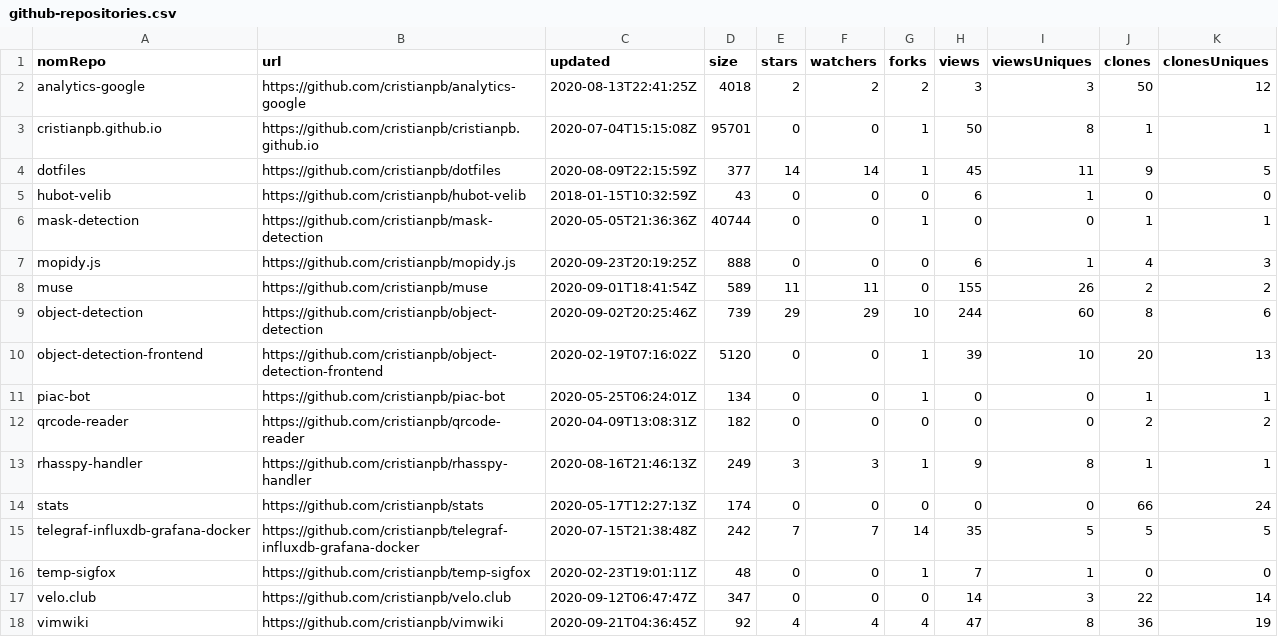
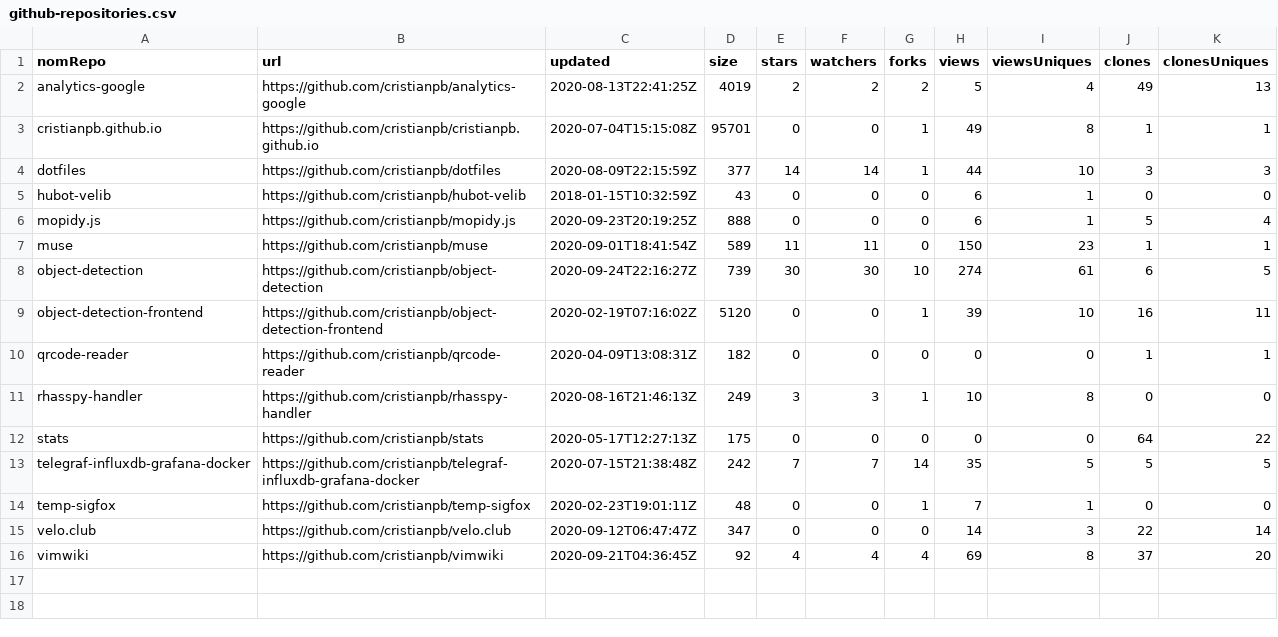
Before and after one commit to cristianpb/stats, a CSV file: github-repositories.csv, drawn as a sheet.

```diff
--- a/github-repositories.csv
+++ b/github-repositories.csv
@@ -1,15 +1,13 @@
 nomRepo,url,updated,size,stars,watchers,forks,views,viewsUniques,clones,clonesUniques
-analytics-google,https://github.com/cristianpb/analytics-google,2020-08-13T22:41:25Z,4018,2,2,2,3,3,50,12
-cristianpb.github.io,https://github.com/cristianpb/cristianpb.github.io,2020-07-04T15:15:08Z,95701,0,0,1,50,8,1,1
-dotfiles,https://github.com/cristianpb/dotfiles,2020-08-09T22:15:59Z,377,14,14,1,45,11,9,5
+analytics-google,https://github.com/cristianpb/analytics-google,2020-08-13T22:41:25Z,4019,2,2,2,5,4,49,13
+cristianpb.github.io,https://github.com/cristianpb/cristianpb.github.io,2020-07-04T15:15:08Z,95701,0,0,1,49,8,1,1
+dotfiles,https://github.com/cristianpb/dotfiles,2020-08-09T22:15:59Z,377,14,14,1,44,10,3,3
 hubot-velib,https://github.com/cristianpb/hubot-velib,2018-01-15T10:32:59Z,43,0,0,0,6,1,0,0
-mask-detection,https://github.com/cristianpb/mask-detection,2020-05-05T21:36:36Z,40744,0,0,1,0,0,1,1
-mopidy.js,https://github.com/cristianpb/mopidy.js,2020-09-23T20:19:25Z,888,0,0,0,6,1,4,3
-muse,https://github.com/cristianpb/muse,2020-09-01T18:41:54Z,589,11,11,0,155,26,2,2
-object-detection,https://github.com/cristianpb/object-detection,2020-09-02T20:25:46Z,739,29,29,10,244,60,8,6
-object-detection-frontend,https://github.com/cristianpb/object-detection-frontend,2020-02-19T07:16:02Z,5120,0,0,1,39,10,20,13
-piac-bot,https://github.com/cristianpb/piac-bot,2020-05-25T06:24:01Z,134,0,0,1,0,0,1,1
-qrcode-reader,https://github.com/cristianpb/qrcode-reader,2020-04-09T13:08:31Z,182,0,0,0,0,0,2,2
-rhasspy-handler,https://github.com/cristianpb/rhasspy-handler,2020-08-16T21:46:13Z,249,3,3,1,9,8,1,1
-stats,https://github.com/cristianpb/stats,2020-05-17T12:27:13Z,174,0,0,0,0,0,66,24
+mopidy.js,https://github.com/cristianpb/mopidy.js,2020-09-23T20:19:25Z,888,0,0,0,6,1,5,4
+muse,https://github.com/cristianpb/muse,2020-09-01T18:41:54Z,589,11,11,0,150,23,1,1
+object-detection,https://github.com/cristianpb/object-detection,2020-09-24T22:16:27Z,739,30,30,10,274,61,6,5
+object-detection-frontend,https://github.com/cristianpb/object-detection-frontend,2020-02-19T07:16:02Z,5120,0,0,1,39,10,16,11
+qrcode-reader,https://github.com/cristianpb/qrcode-reader,2020-04-09T13:08:31Z,182,0,0,0,0,0,1,1
+rhasspy-handler,https://github.com/cristianpb/rhasspy-handler,2020-08-16T21:46:13Z,249,3,3,1,10,8,0,0
+stats,https://github.com/cristianpb/stats,2020-05-17T12:27:13Z,175,0,0,0,0,0,64,22
 telegraf-influxdb-grafana-docker,https://github.com/cristianpb/telegraf-influxdb-grafana-docker,2020-07-15T21:38:48Z,242,7,7,14,35,5,5,5
@@ -17,2 +15,2 @@ temp-sigfox,https://github.com/cristianpb/temp-sigfox,2020-02-23T19:01:11Z,48,0,
 velo.club,https://github.com/cristianpb/velo.club,2020-09-12T06:47:47Z,347,0,0,0,14,3,22,14
-vimwiki,https://github.com/cristianpb/vimwiki,2020-09-21T04:36:45Z,92,4,4,4,47,8,36,19
+vimwiki,https://github.com/cristianpb/vimwiki,2020-09-21T04:36:45Z,92,4,4,4,69,8,37,20
```
Also changed, not shown: github-visits.csv.
